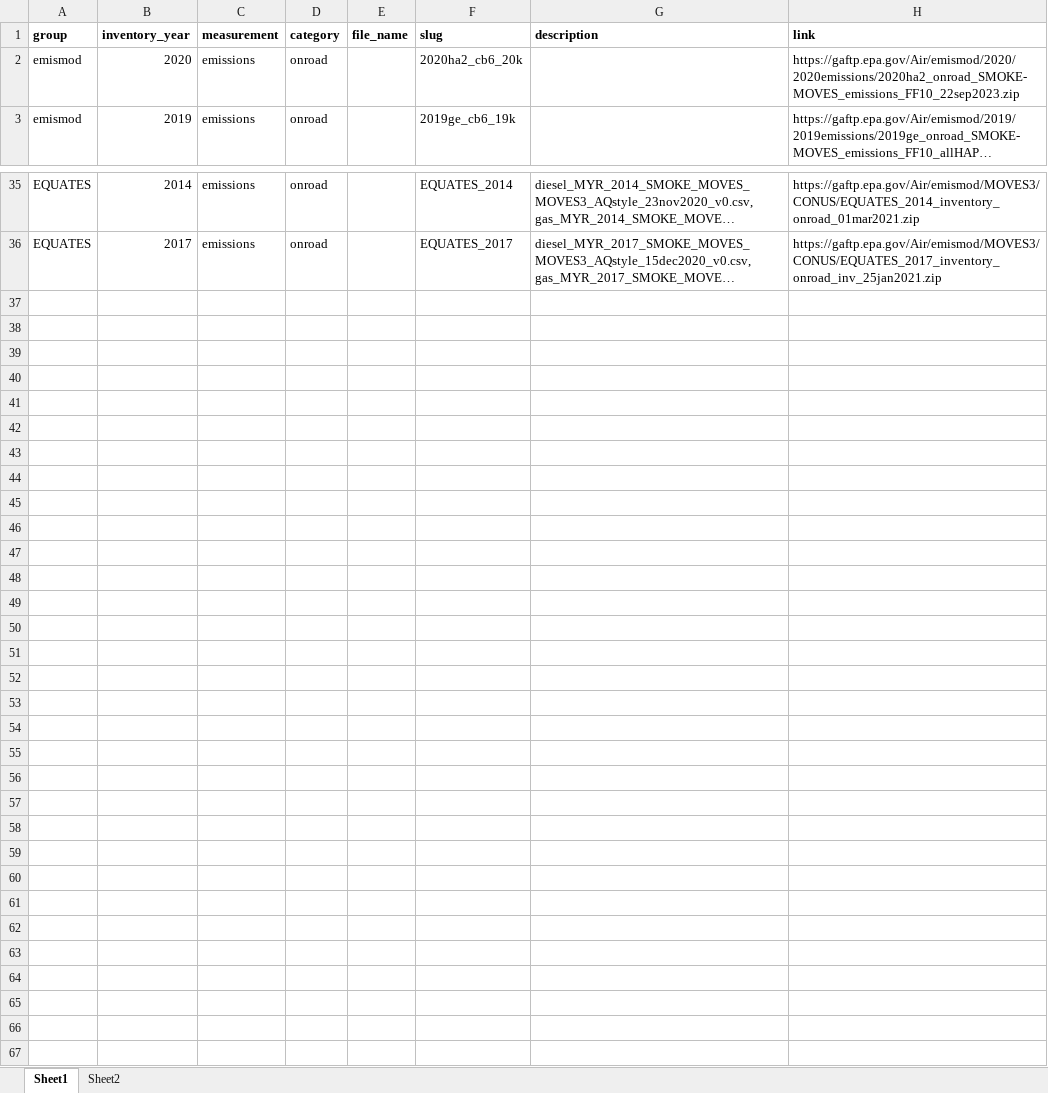
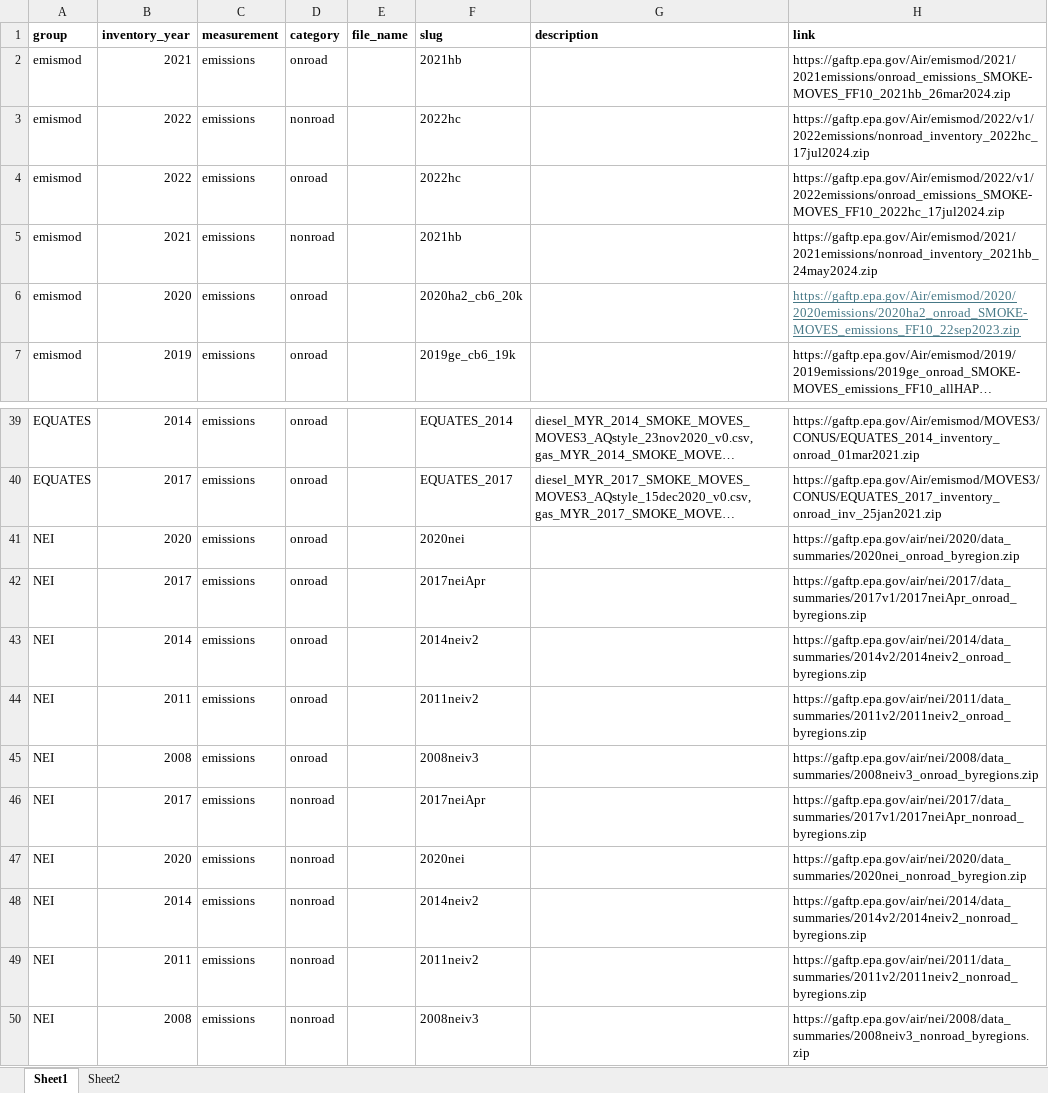
Before and after one commit to Metropolitan-Council/ghg-cprg, an Excel workbook: _transportation/data-raw/epa/epa_downloads.xlsx, sheet Sheet1, drawn as a sheet; only a part is shown, gaps mark what is left out; long unchanged cells end in …; values as stored, in another font and other column widths than the file's, no borders; addresses are those after the commit; the diff names each change by its address in the sheet, - before the commit and + after, or states it on an @@ line.

Commit message:
update downloads table

```diff
--- a/_transportation/data-raw/epa/epa_downloads.xlsx (sheet Sheet1)
+++ b/_transportation/data-raw/epa/epa_downloads.xlsx (sheet Sheet1)
+row 2: emismod | 2021 | emissions | onroad |  | 2021hb |  | https://gaftp.epa.gov/Air/emismod/2021/2021emissions/onroad_emissions_SMOKE-MOVES_FF10_2021hb_26mar2024.zip
+row 3: emismod | 2022 | emissions | nonroad |  | 2022hc |  | https://gaftp.epa.gov/Air/emismod/2022/v1/2022emissions/nonroad_inventory_2022hc_17jul2024.zip
+row 4: emismod | 2022 | emissions | onroad |  | 2022hc |  | https://gaftp.epa.gov/Air/emismod/2022/v1/2022emissions/onroad_emissions_SMOKE-MOVES_FF10_2022hc_17jul2024.zip
+row 5: emismod | 2021 | emissions | nonroad |  | 2021hb |  | https://gaftp.epa.gov/Air/emismod/2021/2021emissions/nonroad_inventory_2021hb_24may2024.zip
@@ H6 underline: off → on, text colour: black → #467886 @@
+row 41: NEI | 2020 | emissions | onroad |  | 2020nei |  | https://gaftp.epa.gov/air/nei/2020/data_summaries/2020nei_onroad_byregion.zip
+row 42: NEI | 2017 | emissions | onroad |  | 2017neiApr |  | https://gaftp.epa.gov/air/nei/2017/data_summaries/2017v1/2017neiApr_onroad_byregions.zip
+row 43: NEI | 2014 | emissions | onroad |  | 2014neiv2 |  | https://gaftp.epa.gov/air/nei/2014/data_summaries/2014v2/2014neiv2_onroad_byregions.zip
+row 44: NEI | 2011 | emissions | onroad |  | 2011neiv2 |  | https://gaftp.epa.gov/air/nei/2011/data_summaries/2011v2/2011neiv2_onroad_byregions.zip
+row 45: NEI | 2008 | emissions | onroad |  | 2008neiv3 |  | https://gaftp.epa.gov/air/nei/2008/data_summaries/2008neiv3_onroad_byregions.zip
+row 46: NEI | 2017 | emissions | nonroad |  | 2017neiApr |  | https://gaftp.epa.gov/air/nei/2017/data_summaries/2017v1/2017neiApr_nonroad_byregions.zip
+row 47: NEI | 2020 | emissions | nonroad |  | 2020nei |  | https://gaftp.epa.gov/air/nei/2020/data_summaries/2020nei_nonroad_byregion.zip
+row 48: NEI | 2014 | emissions | nonroad |  | 2014neiv2 |  | https://gaftp.epa.gov/air/nei/2014/data_summaries/2014v2/2014neiv2_nonroad_byregions.zip
+row 49: NEI | 2011 | emissions | nonroad |  | 2011neiv2 |  | https://gaftp.epa.gov/air/nei/2011/data_summaries/2011v2/2011neiv2_nonroad_byregions.zip
+row 50: NEI | 2008 | emissions | nonroad |  | 2008neiv3 |  | https://gaftp.epa.gov/air/nei/2008/data_summaries/2008neiv3_nonroad_byregions.zip
```
Also changed, not shown: 1 other file.
